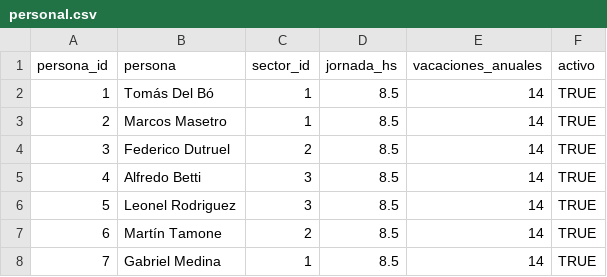
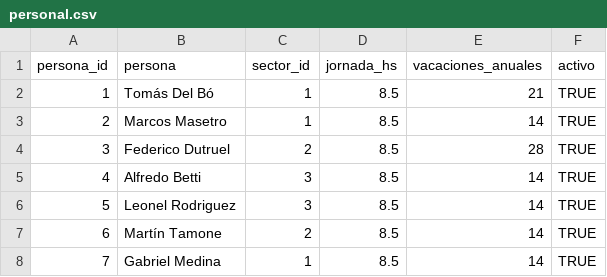
Before and after one commit to aid-austral-2025/trabajo-final-tomasdelbo, a CSV file: data/personal.csv, drawn as a sheet.

Commit message:
Correcciones Maestro de personal

```diff
--- a/data/personal.csv
+++ b/data/personal.csv
@@ -1,5 +1,5 @@
 persona_id,persona,sector_id,jornada_hs,vacaciones_anuales,activo
-1,Tomás Del Bó,1,8.5,14,TRUE
+1,Tomás Del Bó,1,8.5,21,TRUE
 2,Marcos Masetro,1,8.5,14,TRUE
-3,Federico Dutruel,2,8.5,14,TRUE
+3,Federico Dutruel,2,8.5,28,TRUE
 4,Alfredo Betti,3,8.5,14,TRUE
```
Also changed, not shown: 1 other file.
